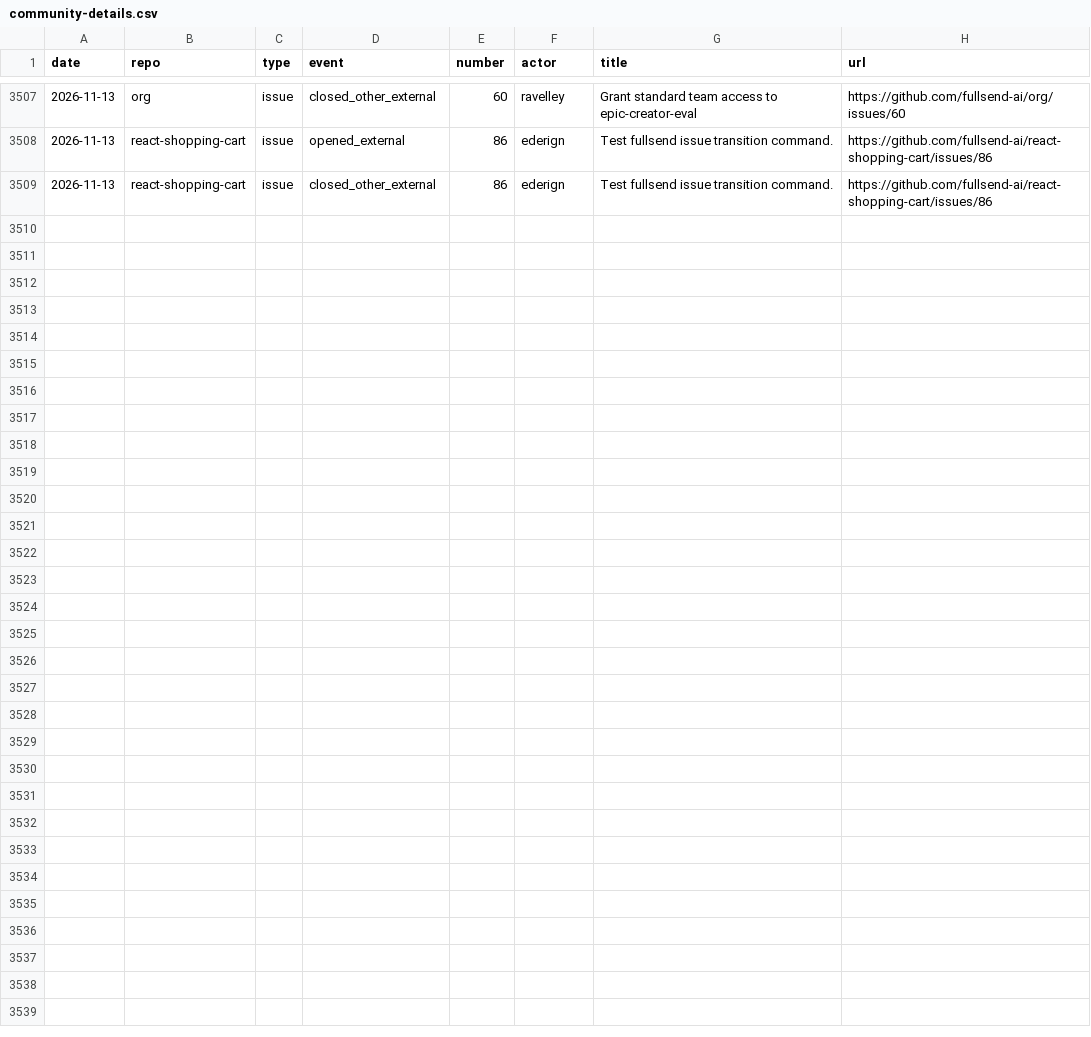
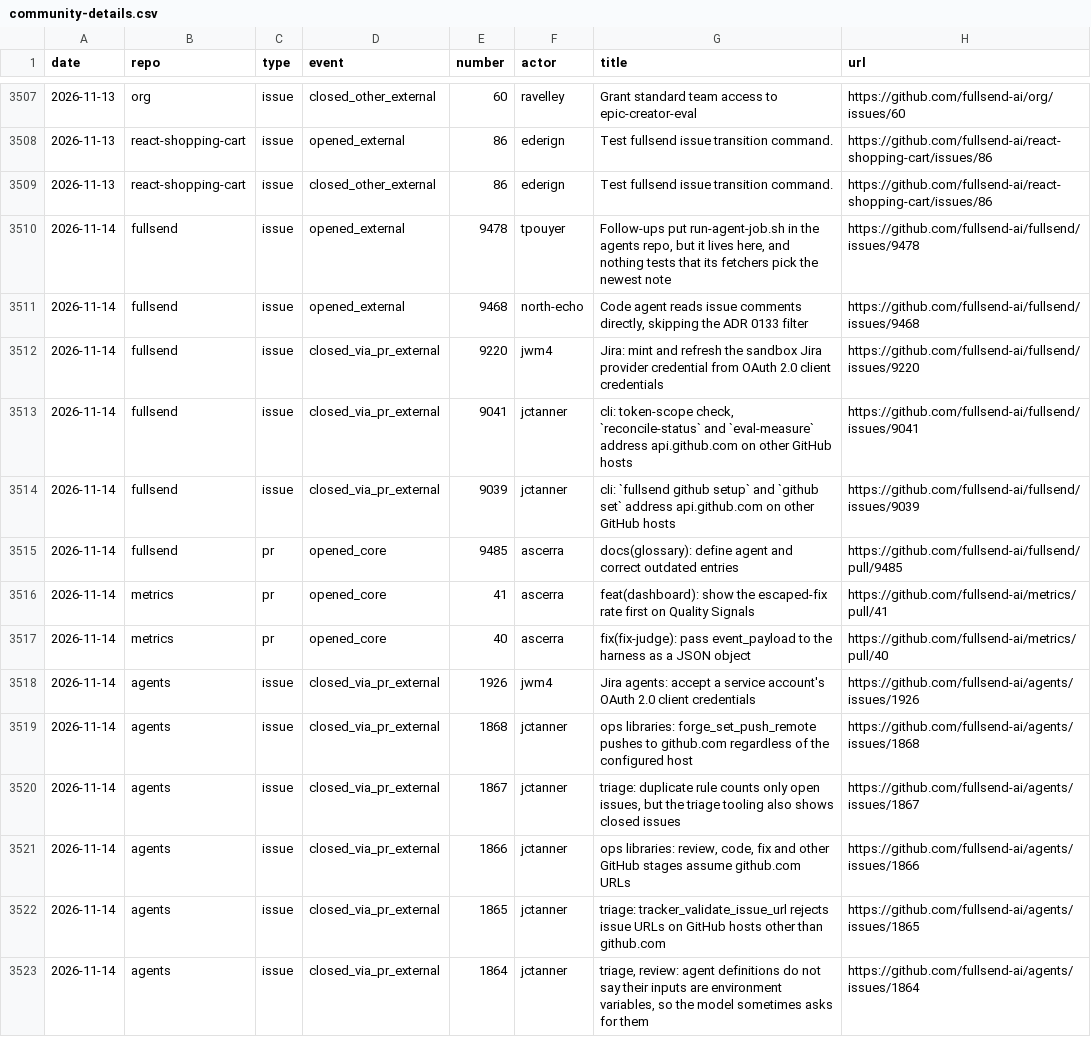
Before and after one commit to fullsend-ai/metrics, a CSV file: docs/community-details.csv, drawn as a sheet; only a part is shown, gaps mark what is left out.

```diff
--- a/docs/community-details.csv
+++ b/docs/community-details.csv
@@ -3509 +3509,15 @@ date,repo,type,event,number,actor,title,url
 2026-11-13,react-shopping-cart,issue,closed_other_external,86,ederign,"Test fullsend issue transition command.",https://github.com/fullsend-ai/react-shopping-cart/issues/86
+2026-11-14,fullsend,issue,opened_external,9478,tpouyer,"Follow-ups put run-agent-job.sh in the agents repo, but it lives here, and nothing tests that its fetchers pick the newest note",https://github.com/fullsend-ai/fullsend/issues/9478
+2026-11-14,fullsend,issue,opened_external,9468,north-echo,"Code agent reads issue comments directly, skipping the ADR 0133 filter",https://github.com/fullsend-ai/fullsend/issues/9468
+2026-11-14,fullsend,issue,closed_via_pr_external,9220,jwm4,"Jira: mint and refresh the sandbox Jira provider credential from OAuth 2.0 client credentials",https://github.com/fullsend-ai/fullsend/issues/9220
+2026-11-14,fullsend,issue,closed_via_pr_external,9041,jctanner,"cli: token-scope check, `reconcile-status` and `eval-measure` address api.github.com on other GitHub hosts",https://github.com/fullsend-ai/fullsend/issues/9041
+2026-11-14,fullsend,issue,closed_via_pr_external,9039,jctanner,"cli: `fullsend github setup` and `github set` address api.github.com on other GitHub hosts",https://github.com/fullsend-ai/fullsend/issues/9039
+2026-11-14,fullsend,pr,opened_core,9485,ascerra,"docs(glossary): define agent and correct outdated entries",https://github.com/fullsend-ai/fullsend/pull/9485
+2026-11-14,metrics,pr,opened_core,41,ascerra,"feat(dashboard): show the escaped-fix rate first on Quality Signals",https://github.com/fullsend-ai/metrics/pull/41
+2026-11-14,metrics,pr,opened_core,40,ascerra,"fix(fix-judge): pass event_payload to the harness as a JSON object",https://github.com/fullsend-ai/metrics/pull/40
+2026-11-14,agents,issue,closed_via_pr_external,1926,jwm4,"Jira agents: accept a service account's OAuth 2.0 client credentials",https://github.com/fullsend-ai/agents/issues/1926
+2026-11-14,agents,issue,closed_via_pr_external,1868,jctanner,"ops libraries: forge_set_push_remote pushes to github.com regardless of the configured host",https://github.com/fullsend-ai/agents/issues/1868
+2026-11-14,agents,issue,closed_via_pr_external,1867,jctanner,"triage: duplicate rule counts only open issues, but the triage tooling also shows closed issues",https://github.com/fullsend-ai/agents/issues/1867
+2026-11-14,agents,issue,closed_via_pr_external,1866,jctanner,"ops libraries: review, code, fix and other GitHub stages assume github.com URLs",https://github.com/fullsend-ai/agents/issues/1866
+2026-11-14,agents,issue,closed_via_pr_external,1865,jctanner,"triage: tracker_validate_issue_url rejects issue URLs on GitHub hosts other than github.com",https://github.com/fullsend-ai/agents/issues/1865
+2026-11-14,agents,issue,closed_via_pr_external,1864,jctanner,"triage, review: agent definitions do not say their inputs are environment variables, so the model sometimes asks for them",https://github.com/fullsend-ai/agents/issues/1864
```
Also changed, not shown: docs/community.csv, docs/fix-candidates.csv, 11 other files.
